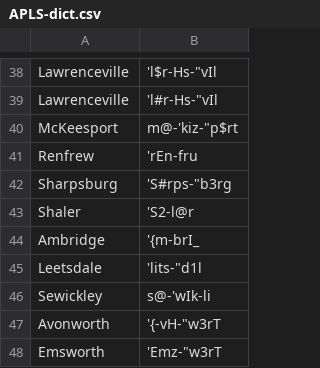
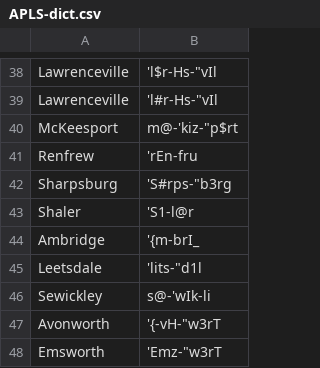
Before and after one commit to djvill/APLS, a CSV file: files/custom-dictionary/APLS-dict.csv, drawn as a sheet; only a part is shown, gaps mark what is left out; the diff covers the shown part only.

Commit message:
More dictionary entries

```diff
--- a/files/custom-dictionary/APLS-dict.csv
+++ b/files/custom-dictionary/APLS-dict.csv
@@ -42,3 +42,3 @@ Renfrew,'rEn-fru
 Sharpsburg,'S#rps-"b3rg
-Shaler,'S2-l@r
+Shaler,'S1-l@r
 Ambridge,'{m-brI_
```
Also changed, not shown: 6 added rows and 6 moved rows elsewhere in this file, 1 other file.
